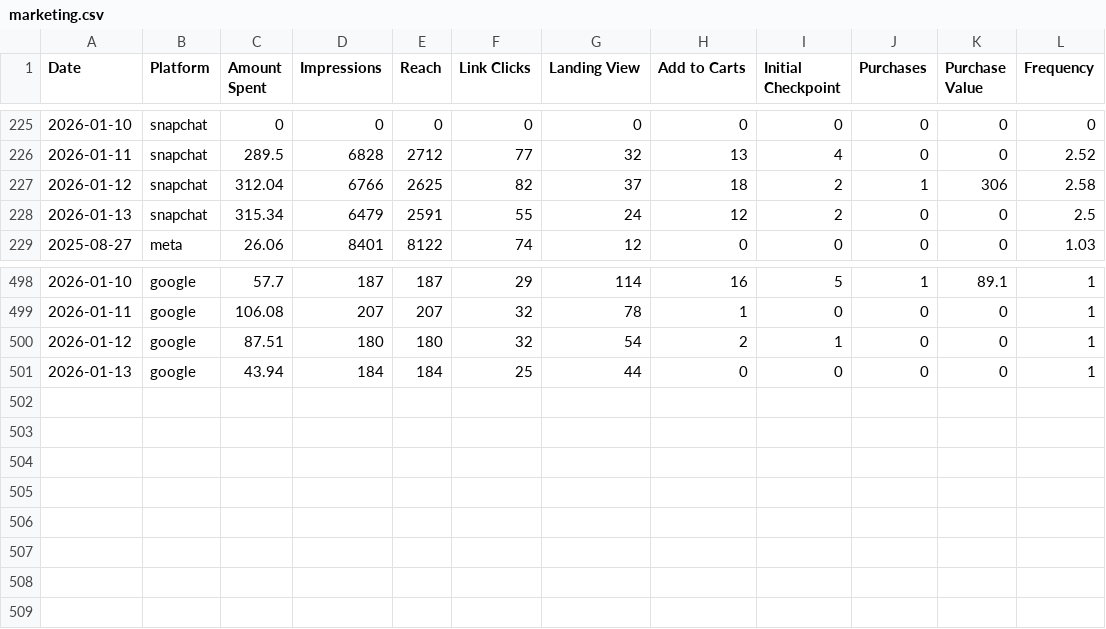
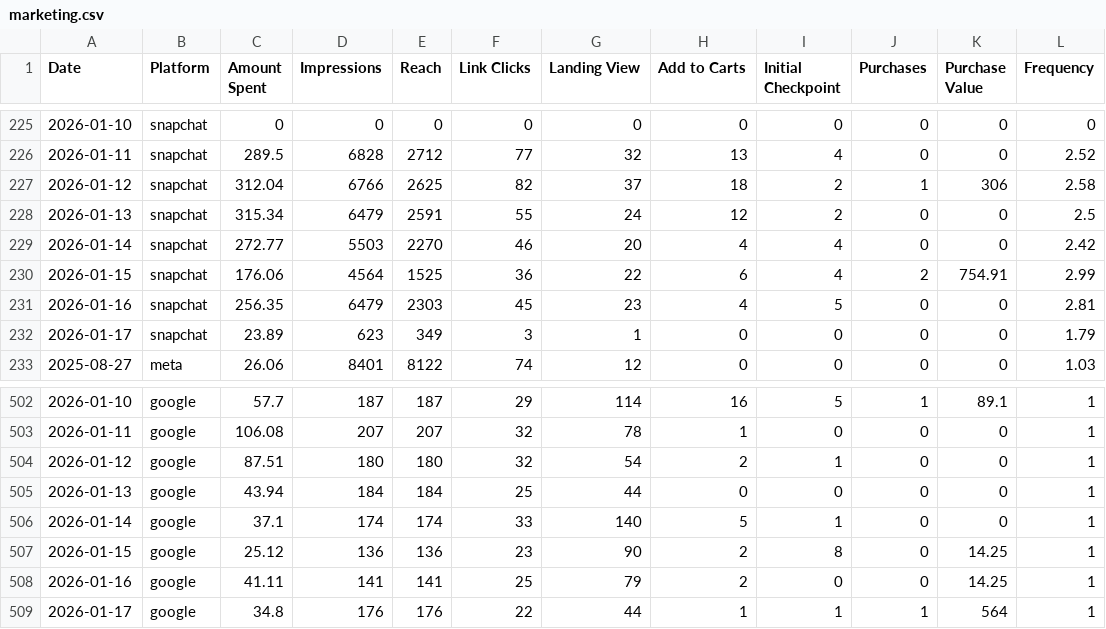
Before and after one commit to abdalladorrah/scopead.com, a CSV file: dash/assets/marketing.csv, drawn as a sheet; only a part is shown, gaps mark what is left out; the diff names each change by its address in the sheet, - before the commit and + after, or states it on an @@ line.

```diff
--- a/dash/assets/marketing.csv
+++ b/dash/assets/marketing.csv
+row 229: 2026-01-14 | snapchat | 272.77 | 5503 | 2270 | 46 | 20 | 4 | 4 | 0 | 0 | 2.42
+row 230: 2026-01-15 | snapchat | 176.06 | 4564 | 1525 | 36 | 22 | 6 | 4 | 2 | 754.91 | 2.99
+row 231: 2026-01-16 | snapchat | 256.35 | 6479 | 2303 | 45 | 23 | 4 | 5 | 0 | 0 | 2.81
+row 232: 2026-01-17 | snapchat | 23.89 | 623 | 349 | 3 | 1 | 0 | 0 | 0 | 0 | 1.79
+row 506: 2026-01-14 | google | 37.1 | 174 | 174 | 33 | 140 | 5 | 1 | 0 | 0 | 1
+row 507: 2026-01-15 | google | 25.12 | 136 | 136 | 23 | 90 | 2 | 8 | 0 | 14.25 | 1
+row 508: 2026-01-16 | google | 41.11 | 141 | 141 | 25 | 79 | 2 | 0 | 0 | 14.25 | 1
+row 509: 2026-01-17 | google | 34.8 | 176 | 176 | 22 | 44 | 1 | 1 | 1 | 564 | 1
```
